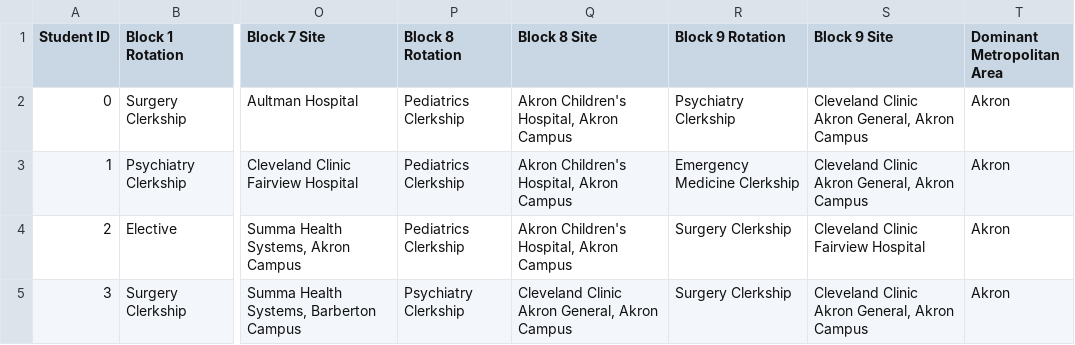
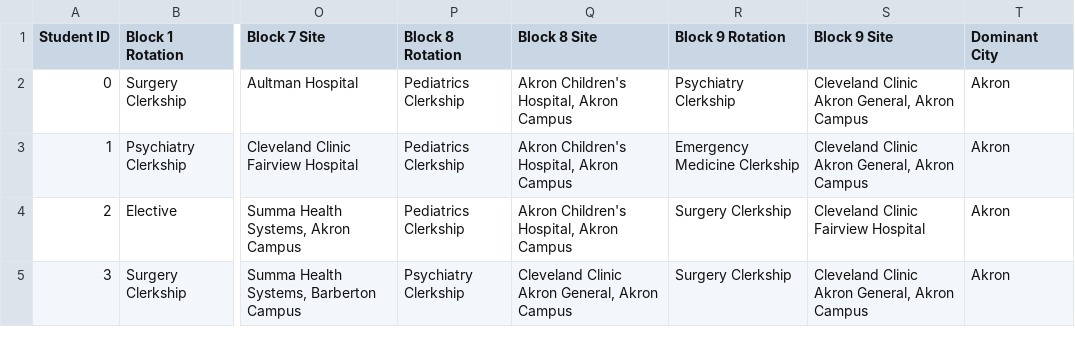
Before and after one commit to jcollins-neomed/jcollins-neomed.github.io, a CSV file: schedules.csv, drawn as a sheet; only a part is shown, gaps mark what is left out; the diff names each change by its address in the sheet, - before the commit and + after, or states it on an @@ line.

Commit message:
nomenclature

```diff
--- a/schedules.csv
+++ b/schedules.csv
-T1: Dominant Metropolitan Area
+T1: Dominant City
```
